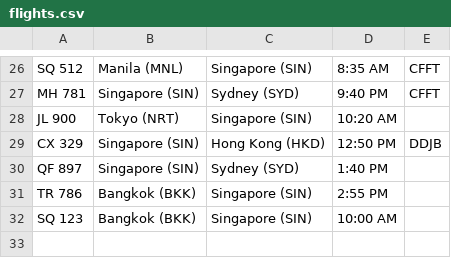
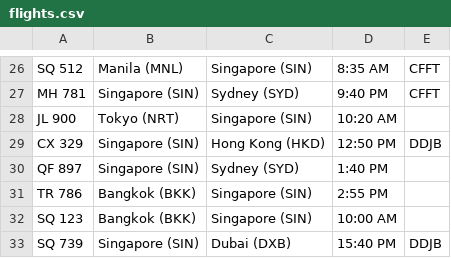
Before and after one commit to YaAn-nnn/S10267801_PRG2Assignment, a CSV file: S10267801_PRG2Assignment/bin/Debug/CSV_Files/flights.csv, drawn as a sheet; only a part is shown, gaps mark what is left out.

```diff
--- a/S10267801_PRG2Assignment/bin/Debug/CSV_Files/flights.csv
+++ b/S10267801_PRG2Assignment/bin/Debug/CSV_Files/flights.csv
@@ -32 +32,2 @@ TR 786,Bangkok (BKK),Singapore (SIN),2:55 PM,
 SQ 123,Bangkok (BKK),Singapore (SIN),10:00 AM,
+SQ 739,Singapore (SIN),Dubai (DXB),15:40 PM,DDJB
```
Also changed, not shown: 6 other files.
